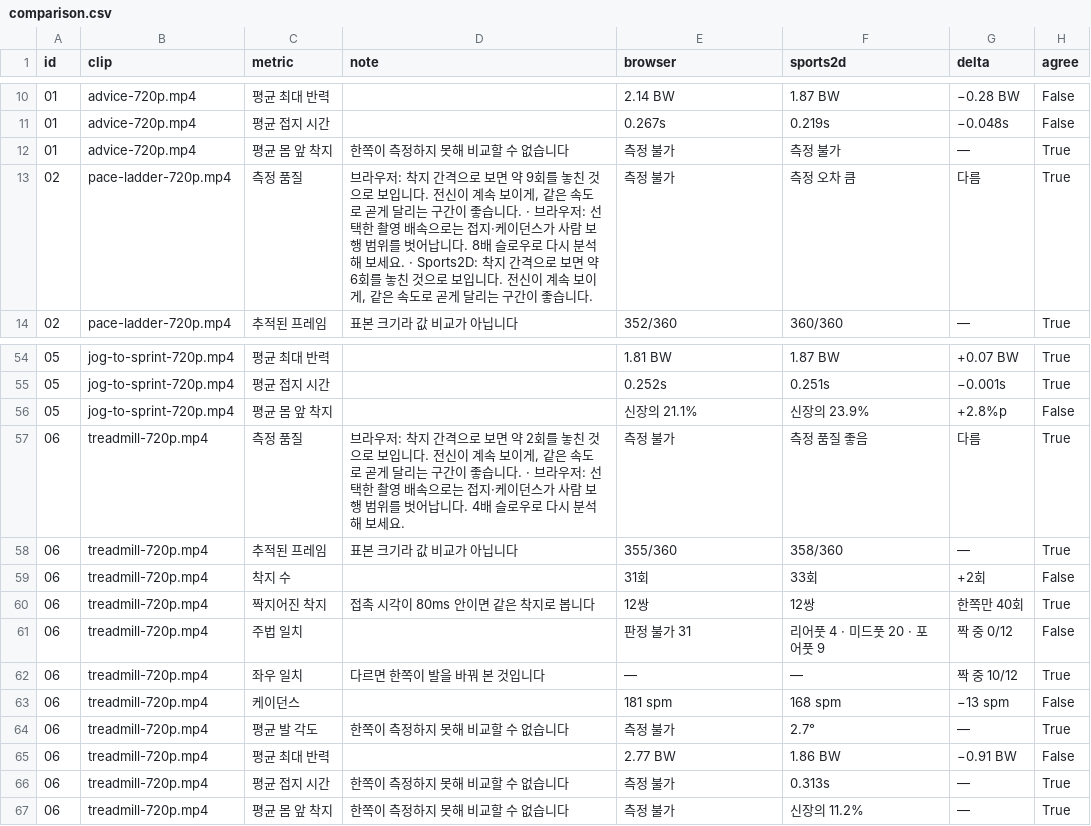
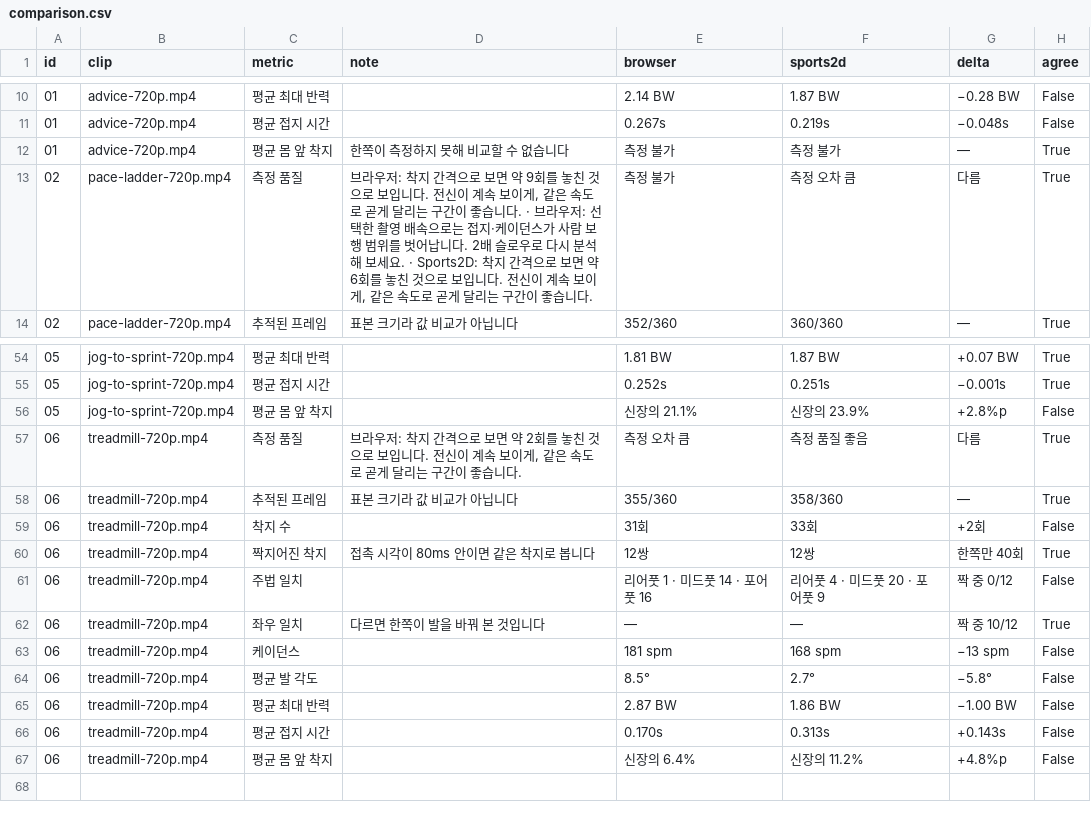
Before and after one commit to kimminsu54/runners, a CSV file: tools/sports2d/comparison.csv, drawn as a sheet; only a part is shown, gaps mark what is left out.

```diff
--- a/tools/sports2d/comparison.csv
+++ b/tools/sports2d/comparison.csv
@@ -12,3 +12,3 @@ id,clip,metric,note,browser,sports2d,delta,agree
 01,advice-720p.mp4,평균 몸 앞 착지,한쪽이 측정하지 못해 비교할 수 없습니다,측정 불가,측정 불가,—,True
-02,pace-ladder-720p.mp4,측정 품질,"브라우저: 착지 간격으로 보면 약 9회를 놓친 것으로 보입니다. 전신이 계속 보이게, 같은 속도로 곧게 달리는 구간이 좋습니다. · 브라우저: 선택한 촬영 배속으로는 접지·케이던스가 사람 보행 범위를 벗어납니다. 8배 슬로우로 다시 분석해 보세요. · Sports2D: 착지 간격으로 보면 약 6회를 놓친 것으로 보입니다. 전신이 계속 보이게, 같은 속도로 곧게 달리는 구간이 좋습니다.",측정 불가,측정 오차 큼,다름,True
+02,pace-ladder-720p.mp4,측정 품질,"브라우저: 착지 간격으로 보면 약 9회를 놓친 것으로 보입니다. 전신이 계속 보이게, 같은 속도로 곧게 달리는 구간이 좋습니다. · 브라우저: 선택한 촬영 배속으로는 접지·케이던스가 사람 보행 범위를 벗어납니다. 2배 슬로우로 다시 분석해 보세요. · Sports2D: 착지 간격으로 보면 약 6회를 놓친 것으로 보입니다. 전신이 계속 보이게, 같은 속도로 곧게 달리는 구간이 좋습니다.",측정 불가,측정 오차 큼,다름,True
 02,pace-ladder-720p.mp4,추적된 프레임,표본 크기라 값 비교가 아닙니다,352/360,360/360,—,True
@@ -56,3 +56,3 @@ id,clip,metric,note,browser,sports2d,delta,agree
 05,jog-to-sprint-720p.mp4,평균 몸 앞 착지,,신장의 21.1%,신장의 23.9%,+2.8%p,False
-06,treadmill-720p.mp4,측정 품질,"브라우저: 착지 간격으로 보면 약 2회를 놓친 것으로 보입니다. 전신이 계속 보이게, 같은 속도로 곧게 달리는 구간이 좋습니다. · 브라우저: 선택한 촬영 배속으로는 접지·케이던스가 사람 보행 범위를 벗어납니다. 4배 슬로우로 다시 분석해 보세요.",측정 불가,측정 품질 좋음,다름,True
+06,treadmill-720p.mp4,측정 품질,"브라우저: 착지 간격으로 보면 약 2회를 놓친 것으로 보입니다. 전신이 계속 보이게, 같은 속도로 곧게 달리는 구간이 좋습니다.",측정 오차 큼,측정 품질 좋음,다름,True
 06,treadmill-720p.mp4,추적된 프레임,표본 크기라 값 비교가 아닙니다,355/360,358/360,—,True
@@ -60,8 +60,8 @@ id,clip,metric,note,browser,sports2d,delta,agree
 06,treadmill-720p.mp4,짝지어진 착지,접촉 시각이 80ms 안이면 같은 착지로 봅니다,12쌍,12쌍,한쪽만 40회,True
-06,treadmill-720p.mp4,주법 일치,,판정 불가 31,리어풋 4 · 미드풋 20 · 포어풋 9,짝 중 0/12,False
+06,treadmill-720p.mp4,주법 일치,,리어풋 1 · 미드풋 14 · 포어풋 16,리어풋 4 · 미드풋 20 · 포어풋 9,짝 중 0/12,False
 06,treadmill-720p.mp4,좌우 일치,다르면 한쪽이 발을 바꿔 본 것입니다,—,—,짝 중 10/12,True
 06,treadmill-720p.mp4,케이던스,,181 spm,168 spm,−13 spm,False
-06,treadmill-720p.mp4,평균 발 각도,한쪽이 측정하지 못해 비교할 수 없습니다,측정 불가,2.7°,—,True
-06,treadmill-720p.mp4,평균 최대 반력,,2.77 BW,1.86 BW,−0.91 BW,False
-06,treadmill-720p.mp4,평균 접지 시간,한쪽이 측정하지 못해 비교할 수 없습니다,측정 불가,0.313s,—,True
-06,treadmill-720p.mp4,평균 몸 앞 착지,한쪽이 측정하지 못해 비교할 수 없습니다,측정 불가,신장의 11.2%,—,True
+06,treadmill-720p.mp4,평균 발 각도,,8.5°,2.7°,−5.8°,False
+06,treadmill-720p.mp4,평균 최대 반력,,2.87 BW,1.86 BW,−1.00 BW,False
+06,treadmill-720p.mp4,평균 접지 시간,,0.170s,0.313s,+0.143s,False
+06,treadmill-720p.mp4,평균 몸 앞 착지,,신장의 6.4%,신장의 11.2%,+4.8%p,False
```
Also changed, not shown: tools/sports2d/landings.csv.
